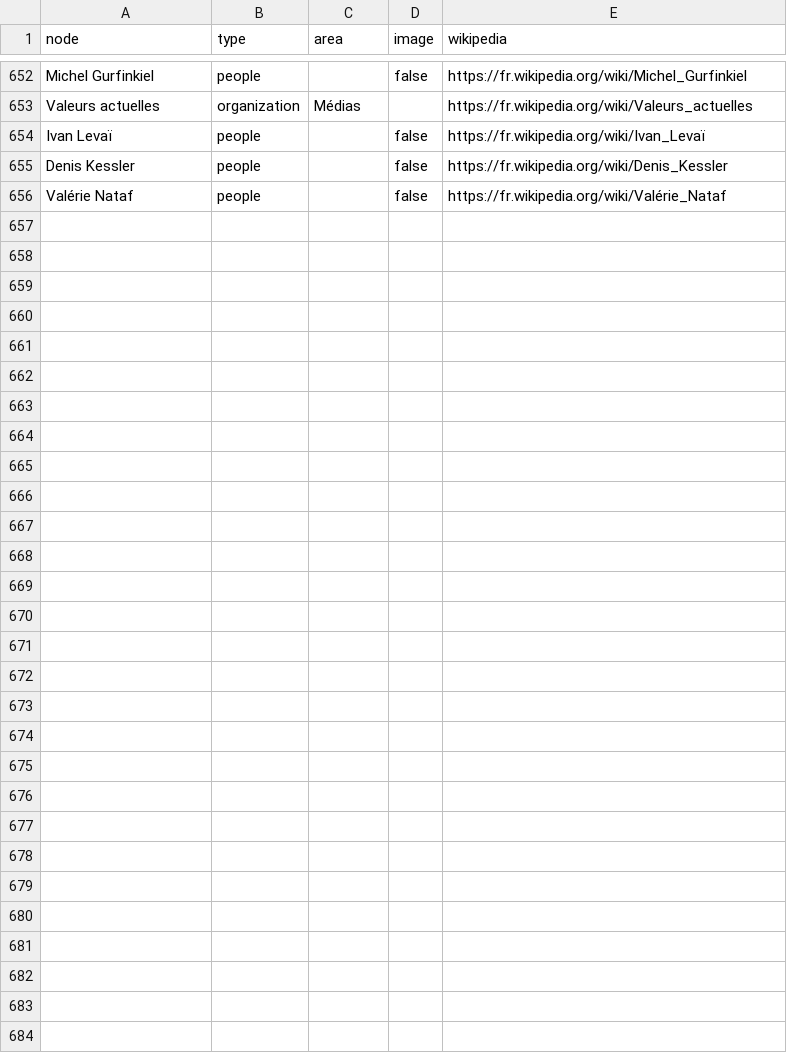
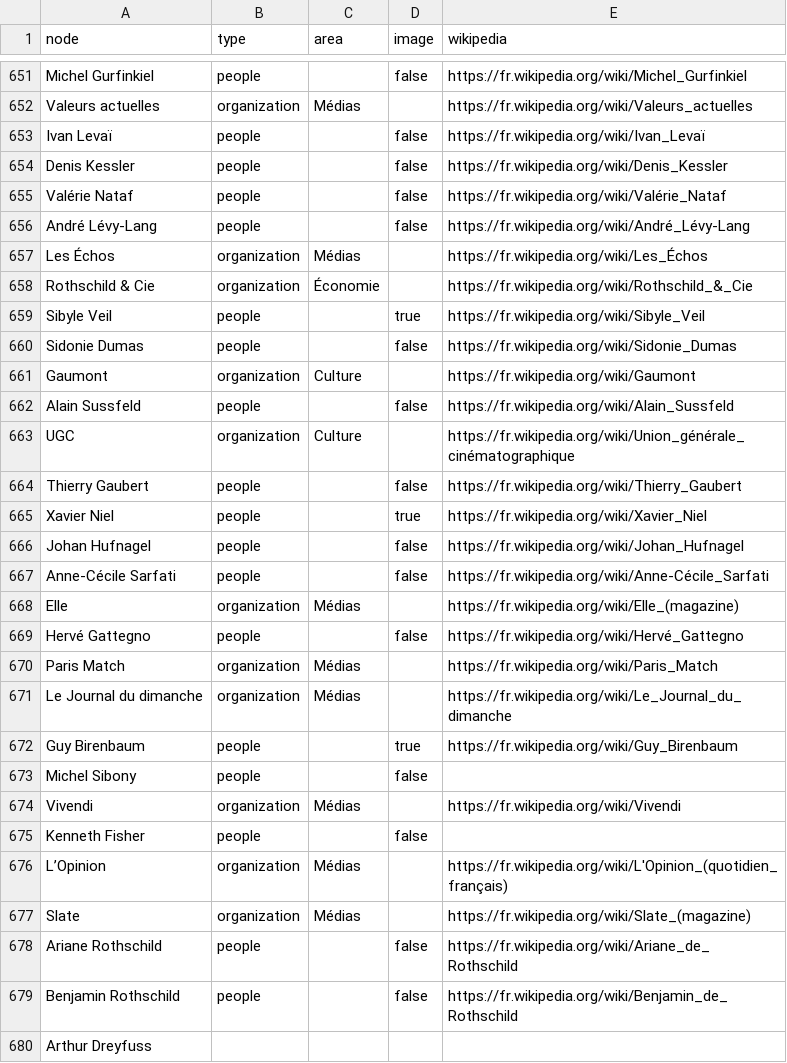
Before and after one commit to samuelgoujon/jesuispartout.com, a CSV file: cartographie/data/nodes.csv, drawn as a sheet; only a part is shown, gaps mark what is left out; the diff covers the shown part only.

```diff
--- a/cartographie/data/nodes.csv
+++ b/cartographie/data/nodes.csv
@@ -656 +656,26 @@ Denis Kessler,people,,false,https://fr.wikipedia.org/wiki/Denis_Kessler
 Valérie Nataf,people,,false,https://fr.wikipedia.org/wiki/Valérie_Nataf
+André Lévy-Lang,people,,false,https://fr.wikipedia.org/wiki/André_Lévy-Lang
+Les Échos,organization,Médias,,https://fr.wikipedia.org/wiki/Les_Échos
+Rothschild & Cie,organization,Économie,,https://fr.wikipedia.org/wiki/Rothschild_&_Cie
+Sibyle Veil,people,,true,https://fr.wikipedia.org/wiki/Sibyle_Veil
+Sidonie Dumas,people,,false,https://fr.wikipedia.org/wiki/Sidonie_Dumas
+Gaumont,organization,Culture,,https://fr.wikipedia.org/wiki/Gaumont
+Alain Sussfeld,people,,false,https://fr.wikipedia.org/wiki/Alain_Sussfeld
+UGC,organization,Culture,,https://fr.wikipedia.org/wiki/Union_générale_cinématographique
+Thierry Gaubert,people,,false,https://fr.wikipedia.org/wiki/Thierry_Gaubert
+Xavier Niel,people,,true,https://fr.wikipedia.org/wiki/Xavier_Niel
+Johan Hufnagel,people,,false,https://fr.wikipedia.org/wiki/Johan_Hufnagel
+Anne-Cécile Sarfati,people,,false,https://fr.wikipedia.org/wiki/Anne-Cécile_Sarfati
+Elle,organization,Médias,,https://fr.wikipedia.org/wiki/Elle_(magazine)
+Hervé Gattegno,people,,false,https://fr.wikipedia.org/wiki/Hervé_Gattegno
+Paris Match,organization,Médias,,https://fr.wikipedia.org/wiki/Paris_Match
+Le Journal du dimanche,organization,Médias,,https://fr.wikipedia.org/wiki/Le_Journal_du_dimanche
+Guy Birenbaum,people,,true,https://fr.wikipedia.org/wiki/Guy_Birenbaum
+Michel Sibony,people,,false,
+Vivendi,organization,Médias,,https://fr.wikipedia.org/wiki/Vivendi
+Kenneth Fisher,people,,false,
+L’Opinion,organization,Médias,,https://fr.wikipedia.org/wiki/L'Opinion_(quotidien_français)
+Slate,organization,Médias,,https://fr.wikipedia.org/wiki/Slate_(magazine)
+Ariane Rothschild,people,,false,https://fr.wikipedia.org/wiki/Ariane_de_Rothschild
+Benjamin Rothschild ,people,,false,https://fr.wikipedia.org/wiki/Benjamin_de_Rothschild
+Arthur Dreyfuss,,,,
```
Also changed, not shown: 1 removed row and 2 edited cells elsewhere in this file, cartographie/data/connections.csv, 1 other file.
